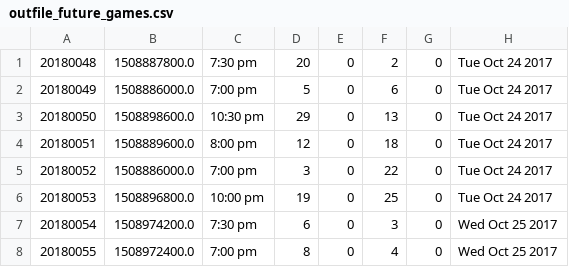
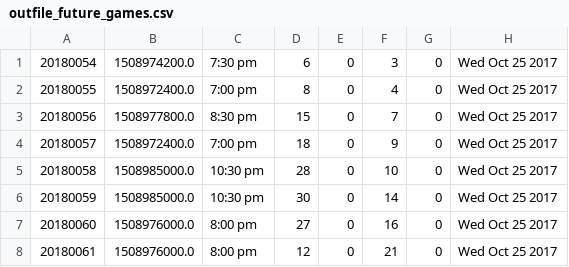
Before and after one commit to martinm43/nba_playoff_odds, a CSV file: naismith/outfile_future_games.csv, drawn as a sheet; only a part is shown; the shorter side is filled out with more unchanged rows.

```diff
--- a/naismith/outfile_future_games.csv
+++ b/naismith/outfile_future_games.csv
@@ -1,7 +1 @@
-20180048,1508887800.0,7:30 pm,20,0,2,0,Tue Oct 24 2017
-20180049,1508886000.0,7:00 pm,5,0,6,0,Tue Oct 24 2017
-20180050,1508898600.0,10:30 pm,29,0,13,0,Tue Oct 24 2017
-20180051,1508889600.0,8:00 pm,12,0,18,0,Tue Oct 24 2017
-20180052,1508886000.0,7:00 pm,3,0,22,0,Tue Oct 24 2017
-20180053,1508896800.0,10:00 pm,19,0,25,0,Tue Oct 24 2017
 20180054,1508974200.0,7:30 pm,6,0,3,0,Wed Oct 25 2017
```
Also changed, not shown: naismith/SRS_vector.csv, naismith/analytics/adj_pts_diff_vector.csv, 6 other files.
